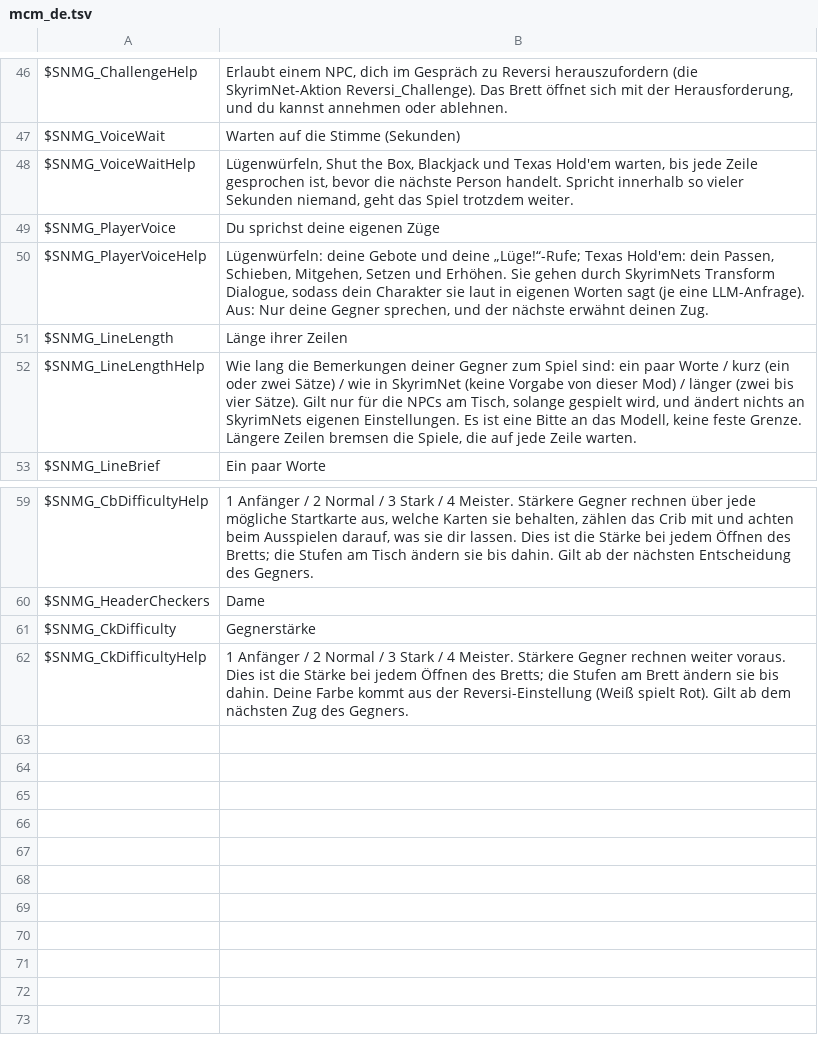
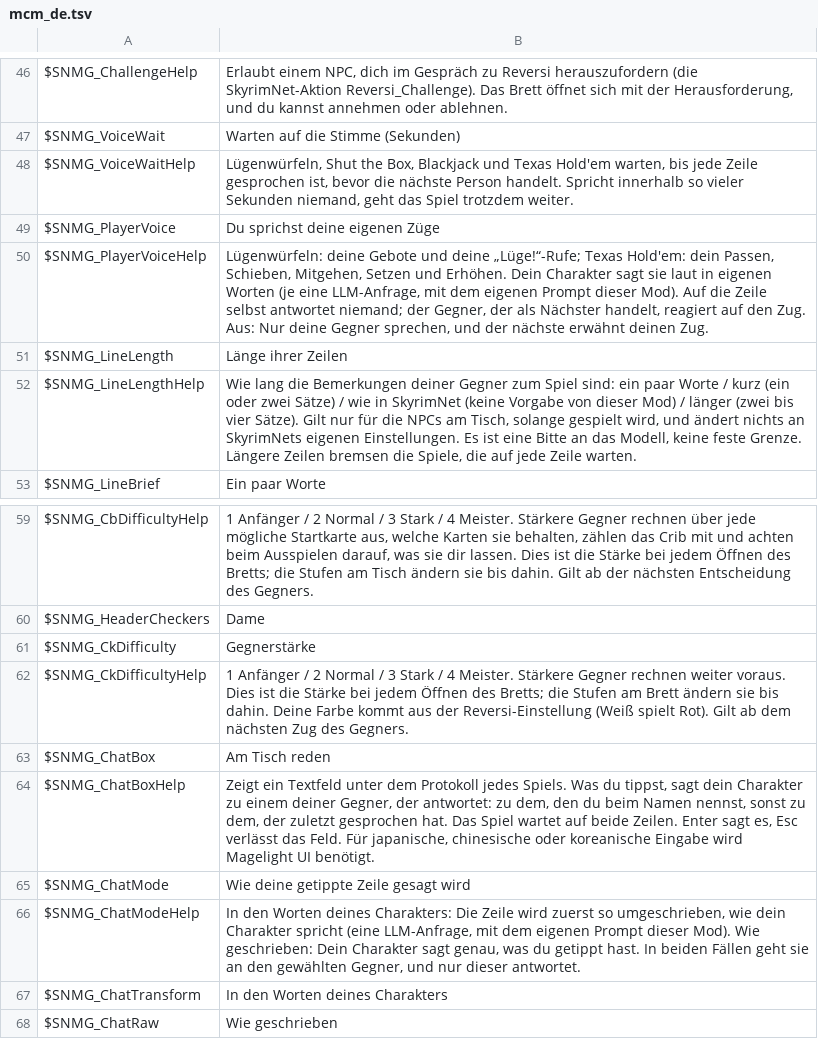
Before and after one commit to nightlantern-mods/skyrimnet_MiniGame, a TSV file: translations/de/mcm_de.tsv, drawn as a sheet; only a part is shown, gaps mark what is left out.

```diff
--- a/translations/de/mcm_de.tsv
+++ b/translations/de/mcm_de.tsv
@@ -49,3 +49,3 @@ $SNMG_VoiceWaitHelp	Lügenwürfeln, Shut the Box, Blackjack und Texas Hold'em wa
 $SNMG_PlayerVoice	Du sprichst deine eigenen Züge
-$SNMG_PlayerVoiceHelp	Lügenwürfeln: deine Gebote und deine „Lüge!“-Rufe; Texas Hold'em: dein Passen, Schieben, Mitgehen, Setzen und Erhöhen. Sie gehen durch SkyrimNets Transform Dialogue, sodass dein Charakter sie laut in eigenen Worten sagt (je eine LLM-Anfrage). Aus: Nur deine Gegner sprechen, und der nächste erwähnt deinen Zug.
+$SNMG_PlayerVoiceHelp	Lügenwürfeln: deine Gebote und deine „Lüge!“-Rufe; Texas Hold'em: dein Passen, Schieben, Mitgehen, Setzen und Erhöhen. Dein Charakter sagt sie laut in eigenen Worten (je eine LLM-Anfrage, mit dem eigenen Prompt dieser Mod). Auf die Zeile selbst antwortet niemand; der Gegner, der als Nächster handelt, reagiert auf den Zug. Aus: Nur deine Gegner sprechen, und der nächste erwähnt deinen Zug.
 $SNMG_LineLength	Länge ihrer Zeilen
@@ -62 +62,7 @@ $SNMG_CkDifficulty	Gegnerstärke
 $SNMG_CkDifficultyHelp	1 Anfänger / 2 Normal / 3 Stark / 4 Meister. Stärkere Gegner rechnen weiter voraus. Dies ist die Stärke bei jedem Öffnen des Bretts; die Stufen am Brett ändern sie bis dahin. Deine Farbe kommt aus der Reversi-Einstellung (Weiß spielt Rot). Gilt ab dem nächsten Zug des Gegners.
+$SNMG_ChatBox	Am Tisch reden
+$SNMG_ChatBoxHelp	Zeigt ein Textfeld unter dem Protokoll jedes Spiels. Was du tippst, sagt dein Charakter zu einem deiner Gegner, der antwortet: zu dem, den du beim Namen nennst, sonst zu dem, der zuletzt gesprochen hat. Das Spiel wartet auf beide Zeilen. Enter sagt es, Esc verlässt das Feld. Für japanische, chinesische oder koreanische Eingabe wird Magelight UI benötigt.
+$SNMG_ChatMode	Wie deine getippte Zeile gesagt wird
+$SNMG_ChatModeHelp	In den Worten deines Charakters: Die Zeile wird zuerst so umgeschrieben, wie dein Charakter spricht (eine LLM-Anfrage, mit dem eigenen Prompt dieser Mod). Wie geschrieben: Dein Charakter sagt genau, was du getippt hast. In beiden Fällen geht sie an den gewählten Gegner, und nur dieser antwortet.
+$SNMG_ChatTransform	In den Worten deines Charakters
+$SNMG_ChatRaw	Wie geschrieben
```
Also changed, not shown: translations/ja/mcm_ja.tsv, translations/mcm_en.tsv, 19 other files.
